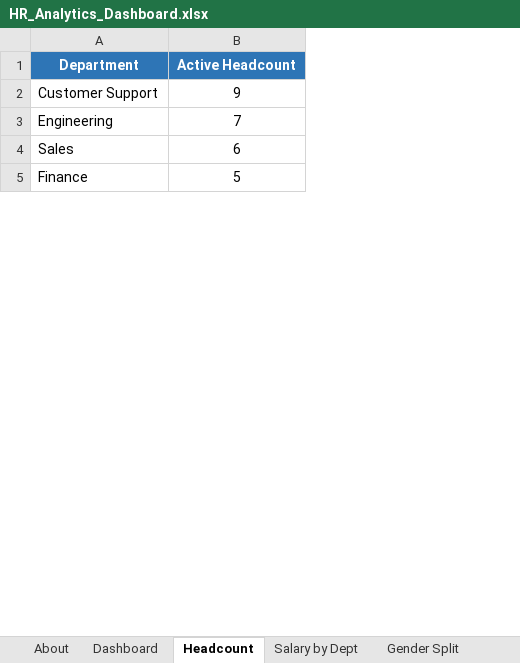
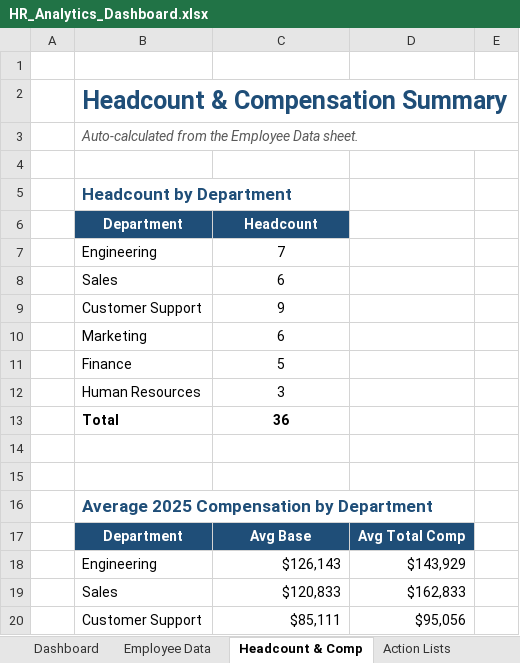
Before and after one commit to Dtumuhairwe/hr-analytics-sql, an Excel workbook: HR_Analytics_Dashboard.xlsx, sheet Headcount & Comp, drawn as a sheet; only a part is shown; values as stored, in another font and other column widths than the file's, no borders; addresses are those after the commit; the diff covers the shown part only; the diff names each change by its address in the sheet, - before the commit and + after, or states it on an @@ line.

```diff
--- a/HR_Analytics_Dashboard.xlsx (sheet Headcount & Comp)
+++ b/HR_Analytics_Dashboard.xlsx (sheet Headcount & Comp)
-sheet tab: Headcount
+sheet tab: Headcount & Comp
-sheet tab: Salary by Dept
+sheet tab: Action Lists
-sheet tab: About
-sheet tab: Gender Split
+sheet tab: Employee Data
+column A, empty
+column D, empty
+column E, empty
+row 1: (empty)
+row 2:  | Headcount & Compensation Summary
+row 3:  | Auto-calculated from the Employee Data sheet.
+row 4: (empty)
+row 5:  | Headcount by Department
-B6:C6 fill: #2E75B6
+B6:C6 fill: #1F4E78
-C6: Active Headcount
+C6: Headcount
@@ row 2 moved to row 9: Customer Support @@
+row 10:  | Marketing | 6
+row 12:  | Human Resources | 3
+row 13:  | Total | 36
+row 14: (empty)
+row 15: (empty)
+row 16:  | Average 2025 Compensation by Department
+row 17:  | Department | Avg Base | Avg Total Comp
+row 18:  | Engineering | $126,143 | $143,929
+row 19:  | Sales | $120,833 | $162,833
+row 20:  | Customer Support | $85,111 | $95,056
```
Also changed, not shown: 16 added rows, 2 edited cells and cell formats elsewhere in this sheet, sheet Action Lists, sheet Dashboard, other sheet tabs, formulas that keep their value, charts or pictures, 1 other file.
